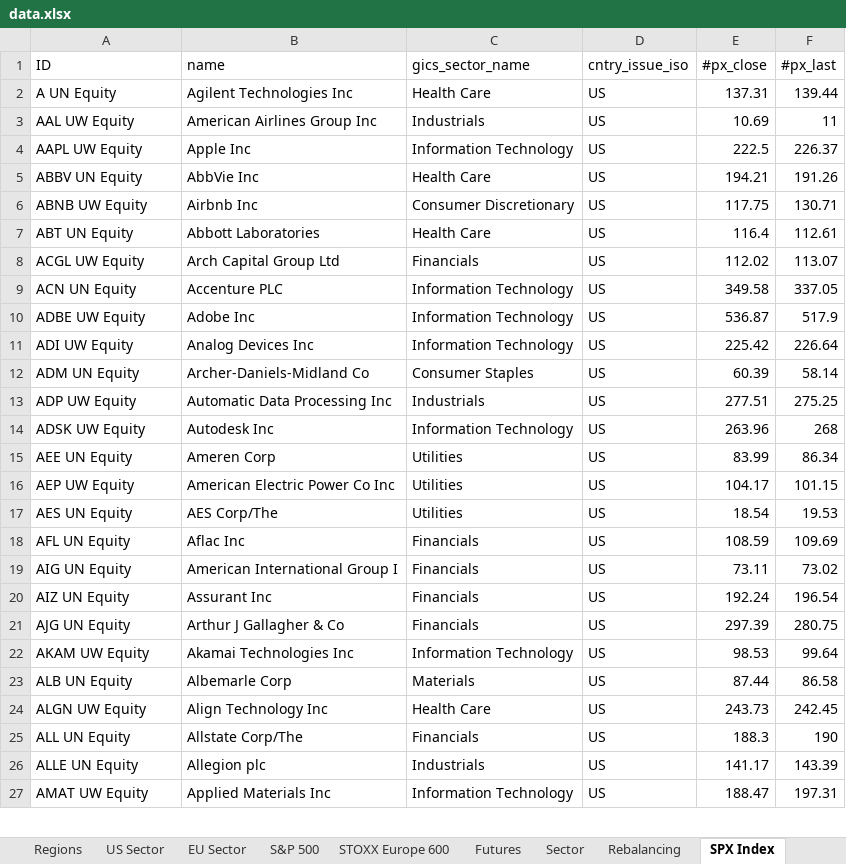
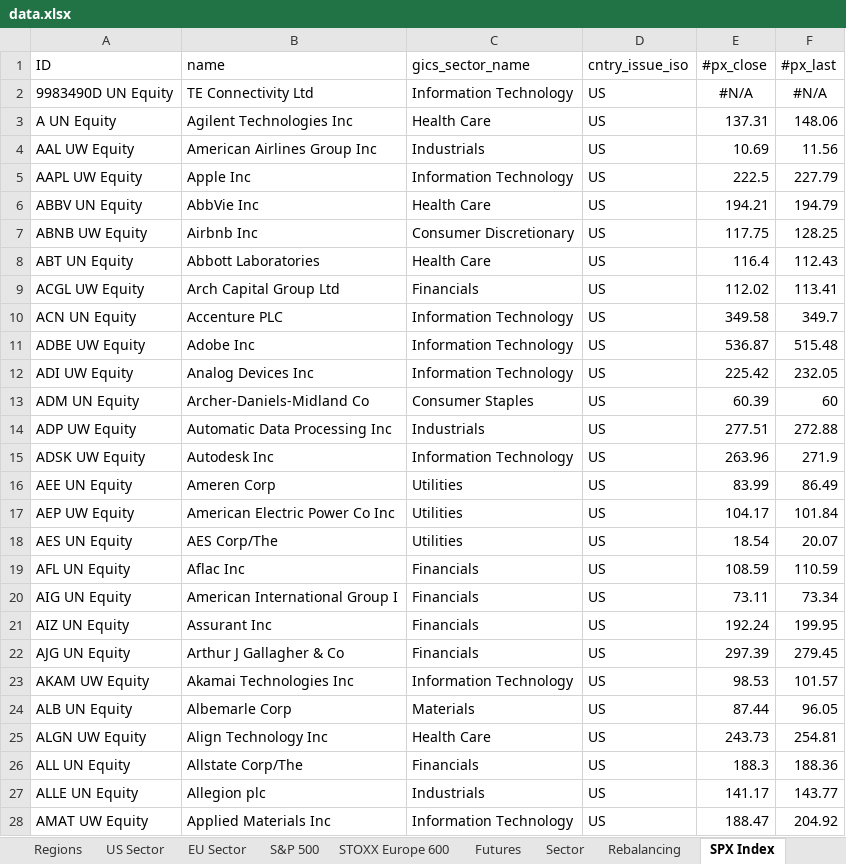
Before and after one commit to ssymhoven/drawdown-rsik, an Excel workbook: data.xlsx, sheet SPX Index, drawn as a sheet; only a part is shown; values as stored, in another font and other column widths than the file's, no borders; addresses are those after the commit; the diff covers the shown part only; the diff names each change by its address in the sheet, - before the commit and + after, or states it on an @@ line.

```diff
--- a/data.xlsx (sheet SPX Index)
+++ b/data.xlsx (sheet SPX Index)
+row 2: 9983490D UN Equity | TE Connectivity Ltd | Information Technology | US | #N/A | #N/A
-F3 (#px_last): 139.44
+F3 (#px_last): 148.06
-F4 (#px_last): 11
+F4 (#px_last): 11.56
-F5 (#px_last): 226.37
+F5 (#px_last): 227.79
-F6 (#px_last): 191.26
+F6 (#px_last): 194.79
-F7 (#px_last): 130.71
+F7 (#px_last): 128.25
-F8 (#px_last): 112.61
+F8 (#px_last): 112.43
-F9 (#px_last): 113.07
+F9 (#px_last): 113.41
-F10 (#px_last): 337.05
+F10 (#px_last): 349.7
-F11 (#px_last): 517.9
+F11 (#px_last): 515.48
-F12 (#px_last): 226.64
+F12 (#px_last): 232.05
-F13 (#px_last): 58.14
+F13 (#px_last): 60
-F14 (#px_last): 275.25
+F14 (#px_last): 272.88
-F15 (#px_last): 268
+F15 (#px_last): 271.9
-F16 (#px_last): 86.34
+F16 (#px_last): 86.49
-F17 (#px_last): 101.15
+F17 (#px_last): 101.84
-F18 (#px_last): 19.53
+F18 (#px_last): 20.07
-F19 (#px_last): 109.69
+F19 (#px_last): 110.59
-F20 (#px_last): 73.02
+F20 (#px_last): 73.34
-F21 (#px_last): 196.54
+F21 (#px_last): 199.95
-F22 (#px_last): 280.75
+F22 (#px_last): 279.45
-F23 (#px_last): 99.64
+F23 (#px_last): 101.57
-F24 (#px_last): 86.58
+F24 (#px_last): 96.05
-F25 (#px_last): 242.45
+F25 (#px_last): 254.81
-F26 (#px_last): 190
+F26 (#px_last): 188.36
-F27 (#px_last): 143.39
+F27 (#px_last): 143.77
-F28 (#px_last): 197.31
+F28 (#px_last): 204.92
```
Also changed, not shown: 1 removed row and 477 edited cells elsewhere in this sheet, sheet STOXX Europe 600, sheet S&P 500, sheet Stocks, sheet Funds, sheet SXXP Index, sheet EU Sector, 4 more sheets, formulas that keep their value, 30 other files.
